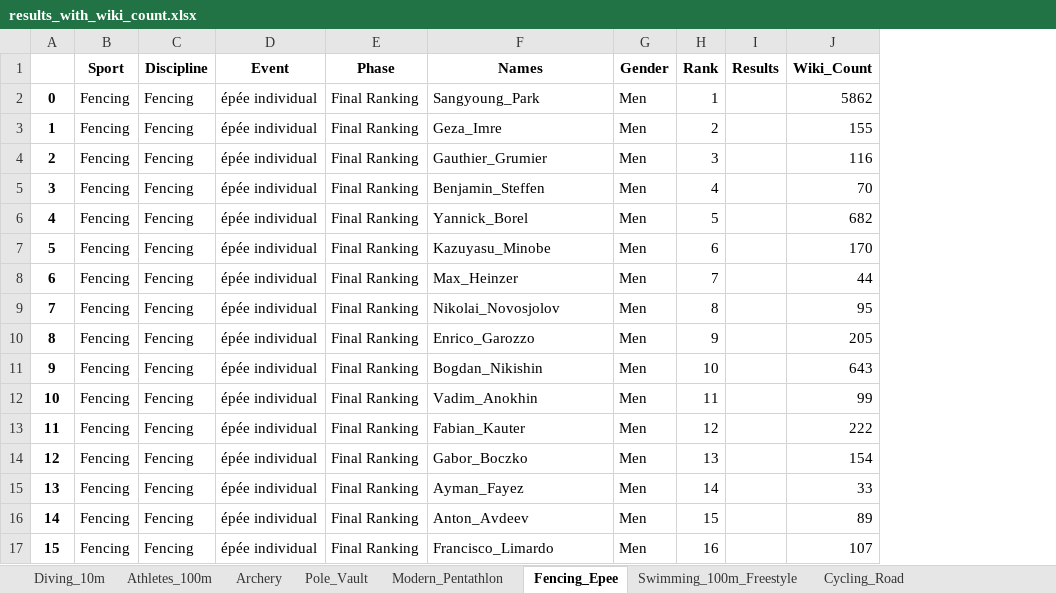
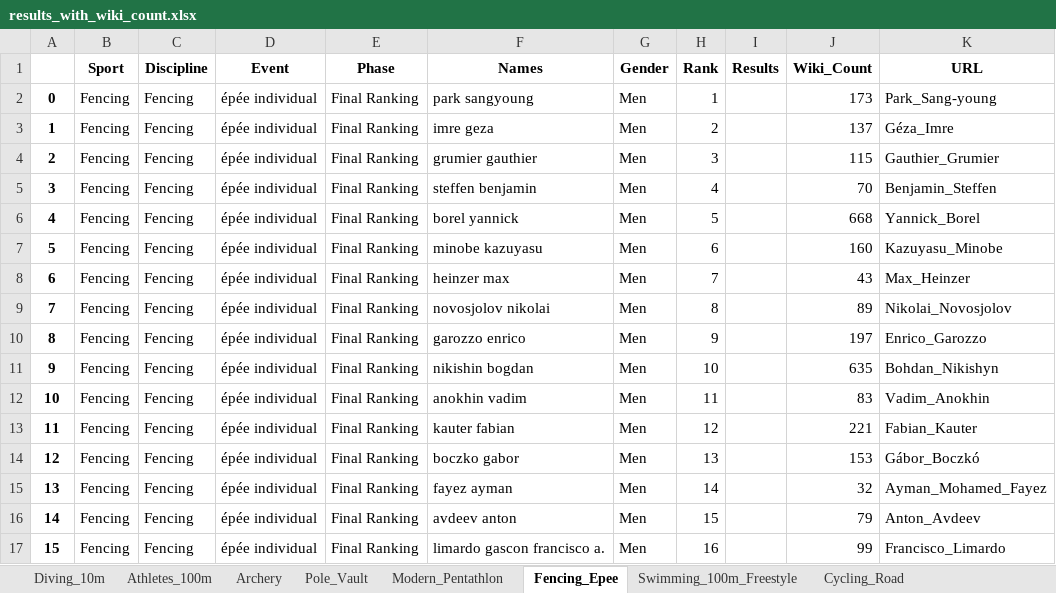
Before and after one commit to Tumbraegel/data-science-project, an Excel workbook: Get_Wiki_Count/results_with_wiki_count.xlsx, sheet Fencing_Epee, drawn as a sheet; only a part is shown; values as stored, in another font and other column widths than the file's, no borders; the diff covers the shown part only; the diff names each change by its address in the sheet, - before the commit and + after, or states it on an @@ line.

Commit message:
Completed method to get wiki counts

```diff
--- a/Get_Wiki_Count/results_with_wiki_count.xlsx (sheet Fencing_Epee)
+++ b/Get_Wiki_Count/results_with_wiki_count.xlsx (sheet Fencing_Epee)
+column K (URL), rows 2-17: Park_Sang-young | Géza_Imre | Gauthier_Grumier | Benjamin_Steffen | Yannick_Borel | Kazuyasu_Minobe | Max_Heinzer | Nikolai_Novosjolov | Enrico_Garozzo | Bohdan_Nikishyn | Vadim_Anokhin | Fabian_Kauter | Gábor_Boczkó | Ayman_Mohamed_Fayez | Anton_Avdeev | Francisco_Limardo
-F2 (Names): Sangyoung_Park
+F2 (Names): park sangyoung
-J2 (Wiki_Count): 5862
+J2 (Wiki_Count): 173
-F3 (Names): Geza_Imre
+F3 (Names): imre geza
-J3 (Wiki_Count): 155
+J3 (Wiki_Count): 137
-F4 (Names): Gauthier_Grumier
+F4 (Names): grumier gauthier
-J4 (Wiki_Count): 116
+J4 (Wiki_Count): 115
-F5 (Names): Benjamin_Steffen
+F5 (Names): steffen benjamin
-F6 (Names): Yannick_Borel
+F6 (Names): borel yannick
-J6 (Wiki_Count): 682
+J6 (Wiki_Count): 668
-F7 (Names): Kazuyasu_Minobe
+F7 (Names): minobe kazuyasu
-J7 (Wiki_Count): 170
+J7 (Wiki_Count): 160
-F8 (Names): Max_Heinzer
+F8 (Names): heinzer max
-J8 (Wiki_Count): 44
+J8 (Wiki_Count): 43
-F9 (Names): Nikolai_Novosjolov
+F9 (Names): novosjolov nikolai
-J9 (Wiki_Count): 95
+J9 (Wiki_Count): 89
-F10 (Names): Enrico_Garozzo
+F10 (Names): garozzo enrico
-J10 (Wiki_Count): 205
+J10 (Wiki_Count): 197
-F11 (Names): Bogdan_Nikishin
+F11 (Names): nikishin bogdan
-J11 (Wiki_Count): 643
+J11 (Wiki_Count): 635
-F12 (Names): Vadim_Anokhin
+F12 (Names): anokhin vadim
-J12 (Wiki_Count): 99
+J12 (Wiki_Count): 83
-F13 (Names): Fabian_Kauter
+F13 (Names): kauter fabian
-J13 (Wiki_Count): 222
+J13 (Wiki_Count): 221
-F14 (Names): Gabor_Boczko
+F14 (Names): boczko gabor
-J14 (Wiki_Count): 154
+J14 (Wiki_Count): 153
-F15 (Names): Ayman_Fayez
+F15 (Names): fayez ayman
-J15 (Wiki_Count): 33
+J15 (Wiki_Count): 32
-F16 (Names): Anton_Avdeev
+F16 (Names): avdeev anton
-J16 (Wiki_Count): 89
+J16 (Wiki_Count): 79
-F17 (Names): Francisco_Limardo
+F17 (Names): limardo gascon francisco a.
-J17 (Wiki_Count): 107
+J17 (Wiki_Count): 99
```
Also changed, not shown: 118 edited cells elsewhere in this sheet, sheet Cycling_Road, sheet Archery, sheet Swimming_100m_Freestyle, sheet Athletes_100m, sheet Modern_Pentathlon, sheet Pole_Vault, 1 more sheet, 2 other files.
